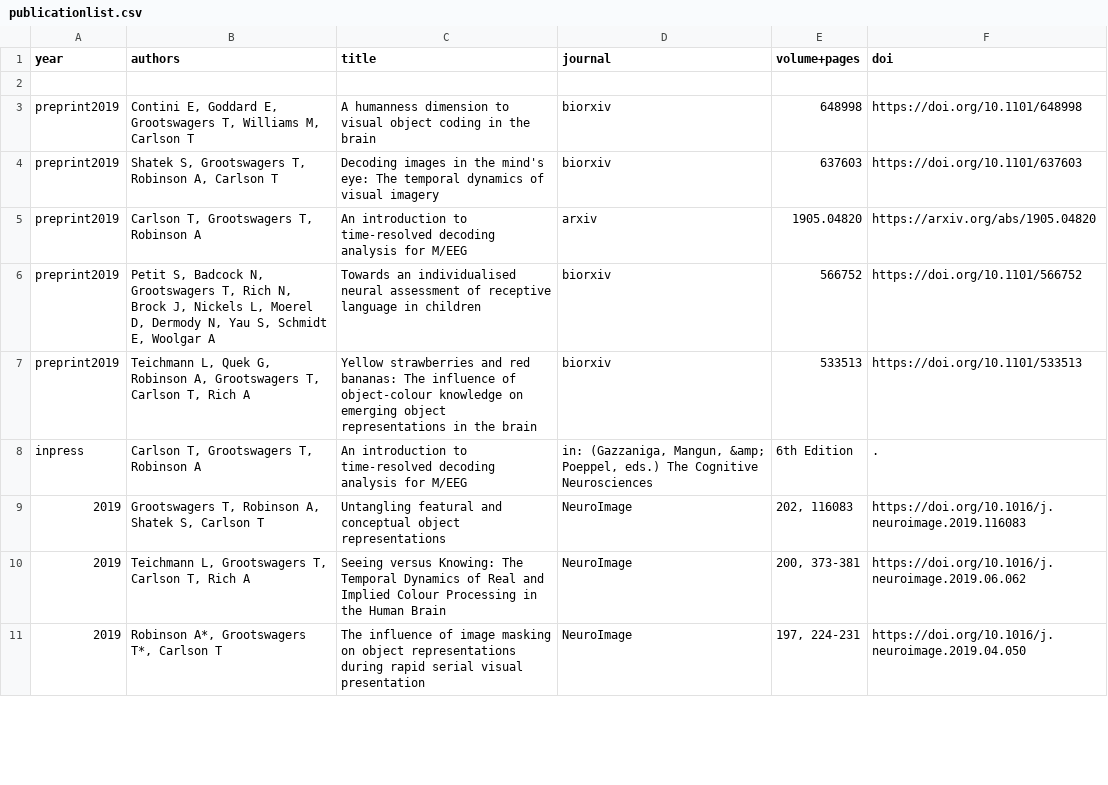
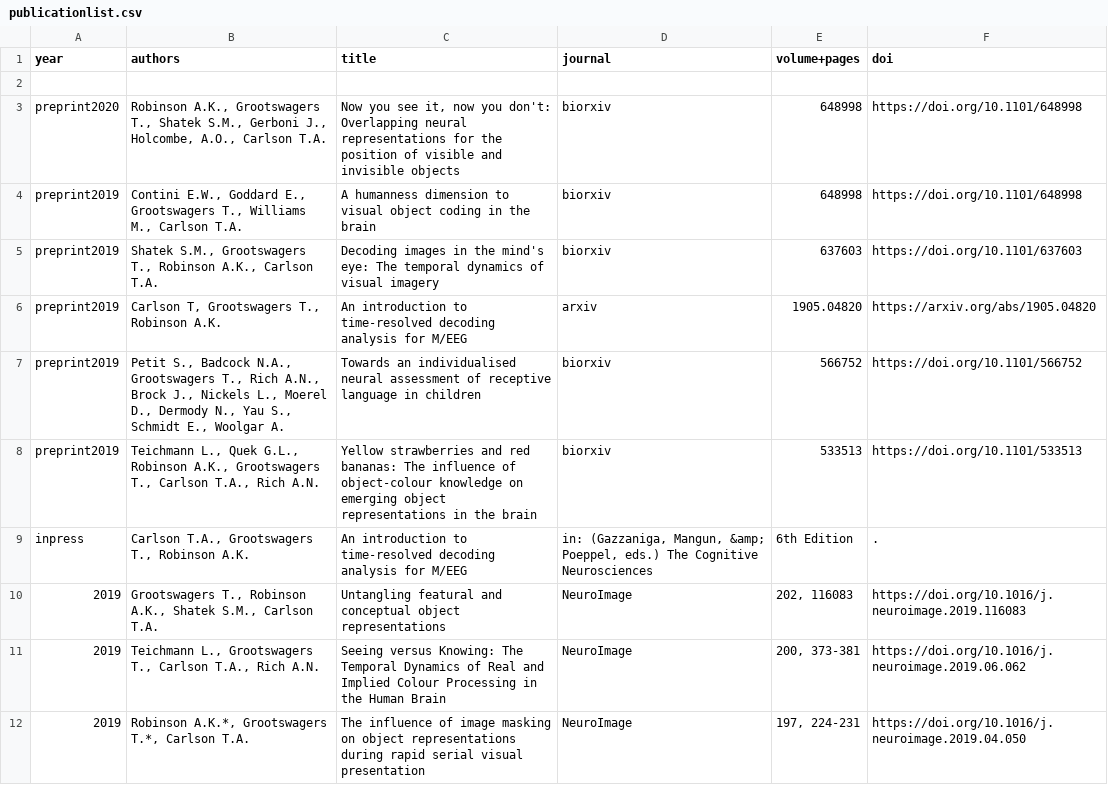
Before and after one commit to Tijl/tijl.github.io, a CSV file: publicationlist.csv, drawn as a sheet; only a part is shown; the diff covers the shown part only.

```diff
--- a/publicationlist.csv
+++ b/publicationlist.csv
@@ -2,10 +2,11 @@ year	authors	title	journal	volume+pages	doi
 
-preprint2019	Contini E, Goddard E, Grootswagers T, Williams M, Carlson T	A humanness dimension to visual object coding in the brain	biorxiv	648998	https://doi.org/10.1101/648998
-preprint2019	Shatek S, Grootswagers T, Robinson A, Carlson T	Decoding images in the mind's eye: The temporal dynamics of visual imagery	biorxiv	637603	https://doi.org/10.1101/637603
-preprint2019	Carlson T, Grootswagers T, Robinson A 	An introduction to time-resolved decoding analysis for M/EEG	arxiv	1905.04820	https://arxiv.org/abs/1905.04820
-preprint2019	Petit S, Badcock N, Grootswagers T, Rich N, Brock J, Nickels L, Moerel D, Dermody N, Yau S, Schmidt E, Woolgar A	Towards an individualised neural assessment of receptive language in children	biorxiv	566752	https://doi.org/10.1101/566752
-preprint2019	Teichmann L, Quek G, Robinson A, Grootswagers T, Carlson T, Rich A	Yellow strawberries and red bananas: The influence of object-colour knowledge on emerging object representations in the brain	biorxiv	533513	https://doi.org/10.1101/533513
-inpress	Carlson T, Grootswagers T, Robinson A	An introduction to time-resolved decoding analysis for M/EEG	in: (Gazzaniga, Mangun, &amp; Poeppel, eds.) The Cognitive Neurosciences	6th Edition	.
-2019	Grootswagers T, Robinson A, Shatek S, Carlson T	Untangling featural and conceptual object representations	NeuroImage	202, 116083	https://doi.org/10.1016/j.neuroimage.2019.116083
-2019	Teichmann L, Grootswagers T, Carlson T, Rich A	Seeing versus Knowing: The Temporal Dynamics of Real and Implied Colour Processing in the Human Brain	NeuroImage	200, 373-381	https://doi.org/10.1016/j.neuroimage.2019.06.062
-2019	Robinson A*, Grootswagers T*, Carlson T	The influence of image masking on object representations during rapid serial visual presentation	NeuroImage	197, 224-231	https://doi.org/10.1016/j.neuroimage.2019.04.050
+preprint2020	Robinson A.K., Grootswagers T., Shatek S.M., Gerboni J., Holcombe, A.O., Carlson T.A.	Now you see it, now you don't: Overlapping neural representations for the position of visible and invisible objects	biorxiv	648998	https://doi.org/10.1101/648998
+preprint2019	Contini E.W., Goddard E., Grootswagers T., Williams M., Carlson T.A.	A humanness dimension to visual object coding in the brain	biorxiv	648998	https://doi.org/10.1101/648998
+preprint2019	Shatek S.M., Grootswagers T., Robinson A.K., Carlson T.A.	Decoding images in the mind's eye: The temporal dynamics of visual imagery	biorxiv	637603	https://doi.org/10.1101/637603
+preprint2019	Carlson T, Grootswagers T., Robinson A.K. 	An introduction to time-resolved decoding analysis for M/EEG	arxiv	1905.04820	https://arxiv.org/abs/1905.04820
+preprint2019	Petit S., Badcock N.A., Grootswagers T., Rich A.N., Brock J., Nickels L., Moerel D., Dermody N., Yau S., Schmidt E., Woolgar A.	Towards an individualised neural assessment of receptive language in children	biorxiv	566752	https://doi.org/10.1101/566752
+preprint2019	Teichmann L., Quek G.L., Robinson A.K., Grootswagers T., Carlson T.A., Rich A.N.	Yellow strawberries and red bananas: The influence of object-colour knowledge on emerging object representations in the brain	biorxiv	533513	https://doi.org/10.1101/533513
+inpress	Carlson T.A., Grootswagers T., Robinson A.K.	An introduction to time-resolved decoding analysis for M/EEG	in: (Gazzaniga, Mangun, &amp; Poeppel, eds.) The Cognitive Neurosciences	6th Edition	.
+2019	Grootswagers T., Robinson A.K., Shatek S.M., Carlson T.A.	Untangling featural and conceptual object representations	NeuroImage	202, 116083	https://doi.org/10.1016/j.neuroimage.2019.116083
+2019	Teichmann L., Grootswagers T., Carlson T.A., Rich A.N.	Seeing versus Knowing: The Temporal Dynamics of Real and Implied Colour Processing in the Human Brain	NeuroImage	200, 373-381	https://doi.org/10.1016/j.neuroimage.2019.06.062
+2019	Robinson A.K.*, Grootswagers T.*, Carlson T.A.	The influence of image masking on object representations during rapid serial visual presentation	NeuroImage	197, 224-231	https://doi.org/10.1016/j.neuroimage.2019.04.050
```
Also changed, not shown: 9 edited cells elsewhere in this file, 4 other files.
